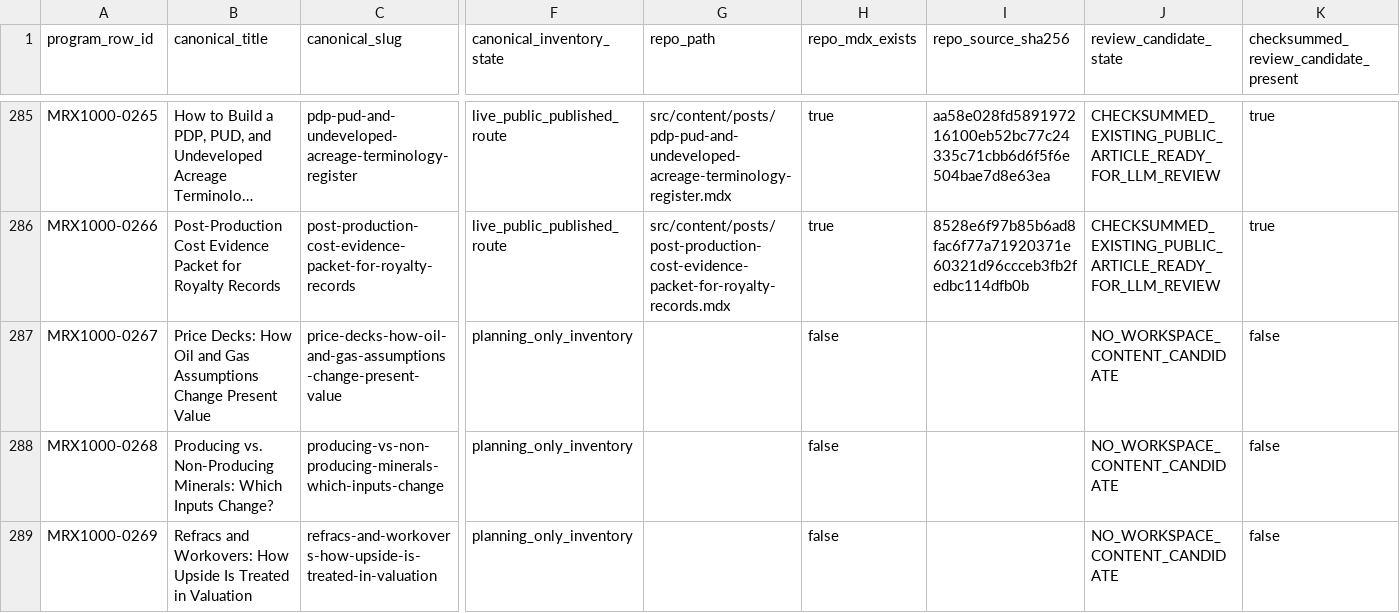
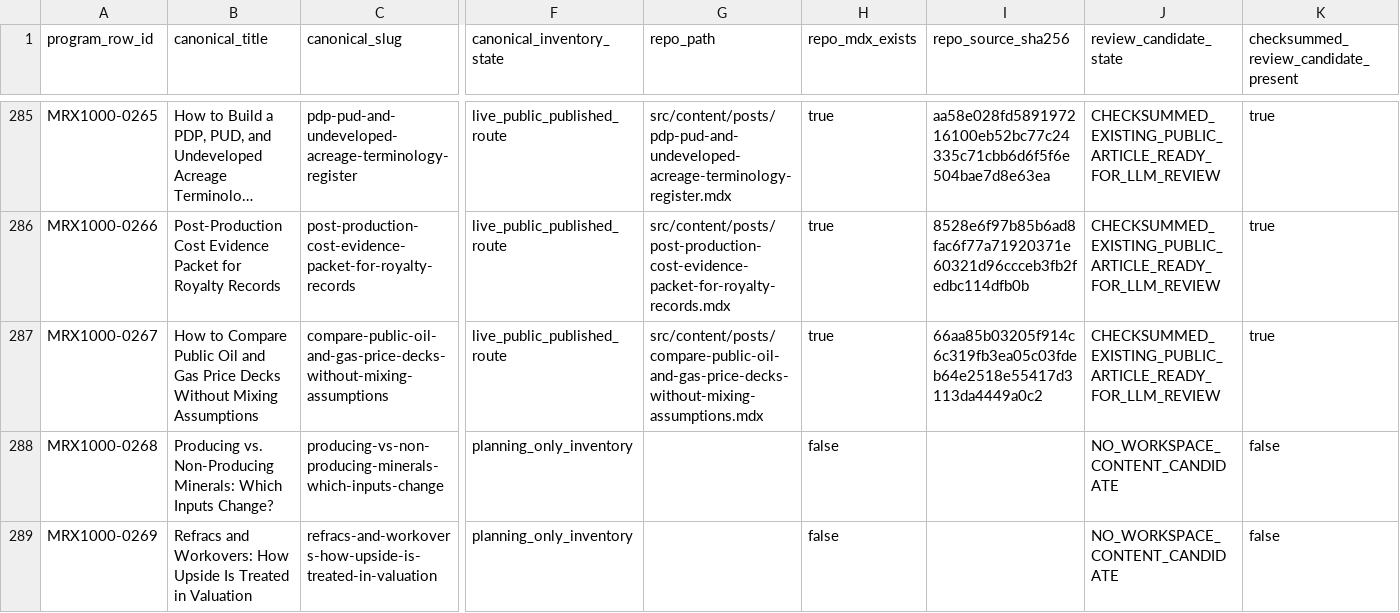
Before and after one commit to underwriter-MXC/mrx, a CSV file: config/mrx-1000-searchatlas-llm-execution-manifest.csv, drawn as a sheet; only a part is shown, gaps mark what is left out; long unchanged cells end in …; the diff covers the shown part only; the diff names each change by its address in the sheet, - before the commit and + after, or states it on an @@ line.

Commit message:
feat(content): publish MRX1000 article 162

```diff
--- a/config/mrx-1000-searchatlas-llm-execution-manifest.csv
+++ b/config/mrx-1000-searchatlas-llm-execution-manifest.csv
-B287 (canonical_title): Price Decks: How Oil and Gas Assumptions Change Present Value
+B287 (canonical_title): How to Compare Public Oil and Gas Price Decks Without Mixing Assumptions
-C287 (canonical_slug): price-decks-how-oil-and-gas-assumptions-change-present-value
+C287 (canonical_slug): compare-public-oil-and-gas-price-decks-without-mixing-assumptions
-F287 (canonical_inventory_state): planning_only_inventory
+F287 (canonical_inventory_state): live_public_published_route
-G287 (repo_path): (empty)
+G287 (repo_path): src/content/posts/compare-public-oil-and-gas-price-decks-without-mixing-assumptions.mdx
-H287 (repo_mdx_exists): false
+H287 (repo_mdx_exists): true
-I287 (repo_source_sha256): (empty)
+I287 (repo_source_sha256): 66aa85b03205f914c6c319fb3ea05c03fdeb64e2518e55417d3113da4449a0c2
-J287 (review_candidate_state): NO_WORKSPACE_CONTENT_CANDIDATE
+J287 (review_candidate_state): CHECKSUMMED_EXISTING_PUBLIC_ARTICLE_READY_FOR_LLM_REVIEW
-K287: false
+K287: true
```
Also changed, not shown: 7 edited cells elsewhere in this file, 21 other files.
